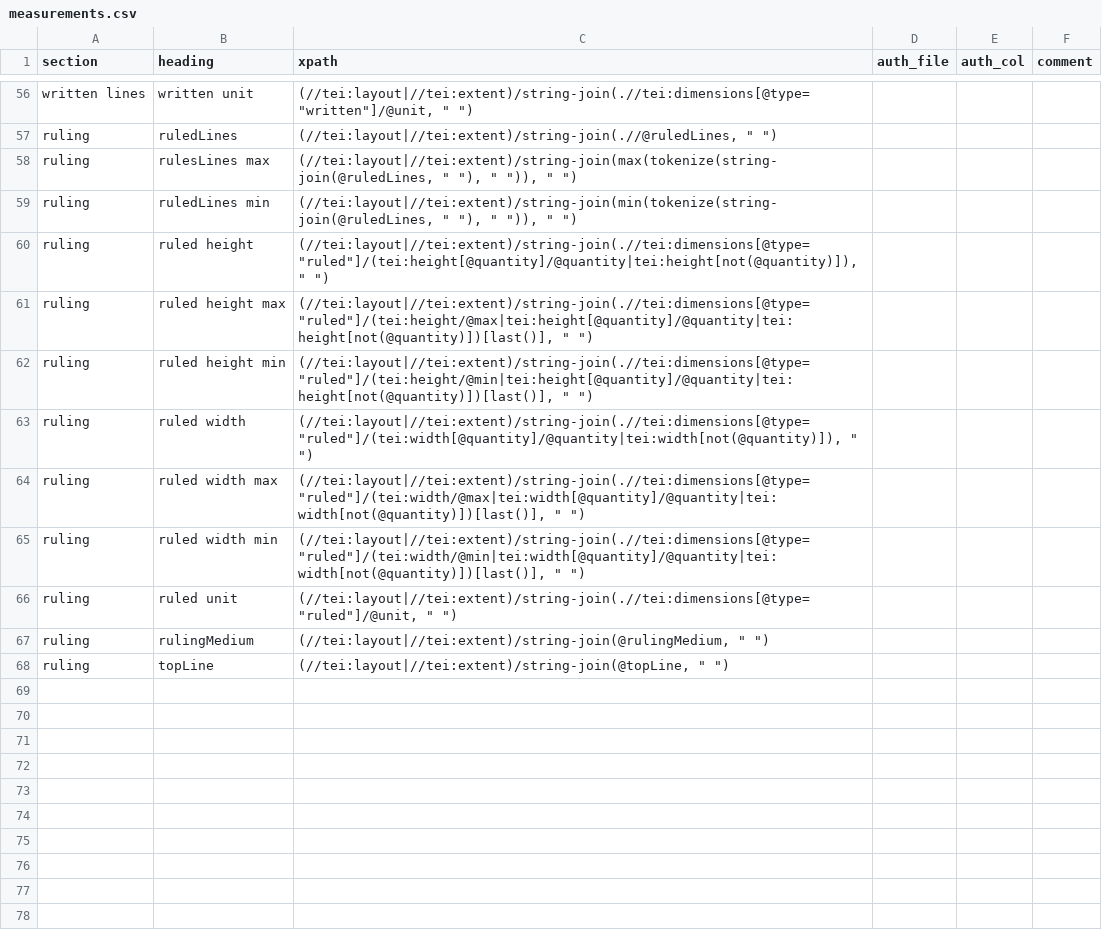
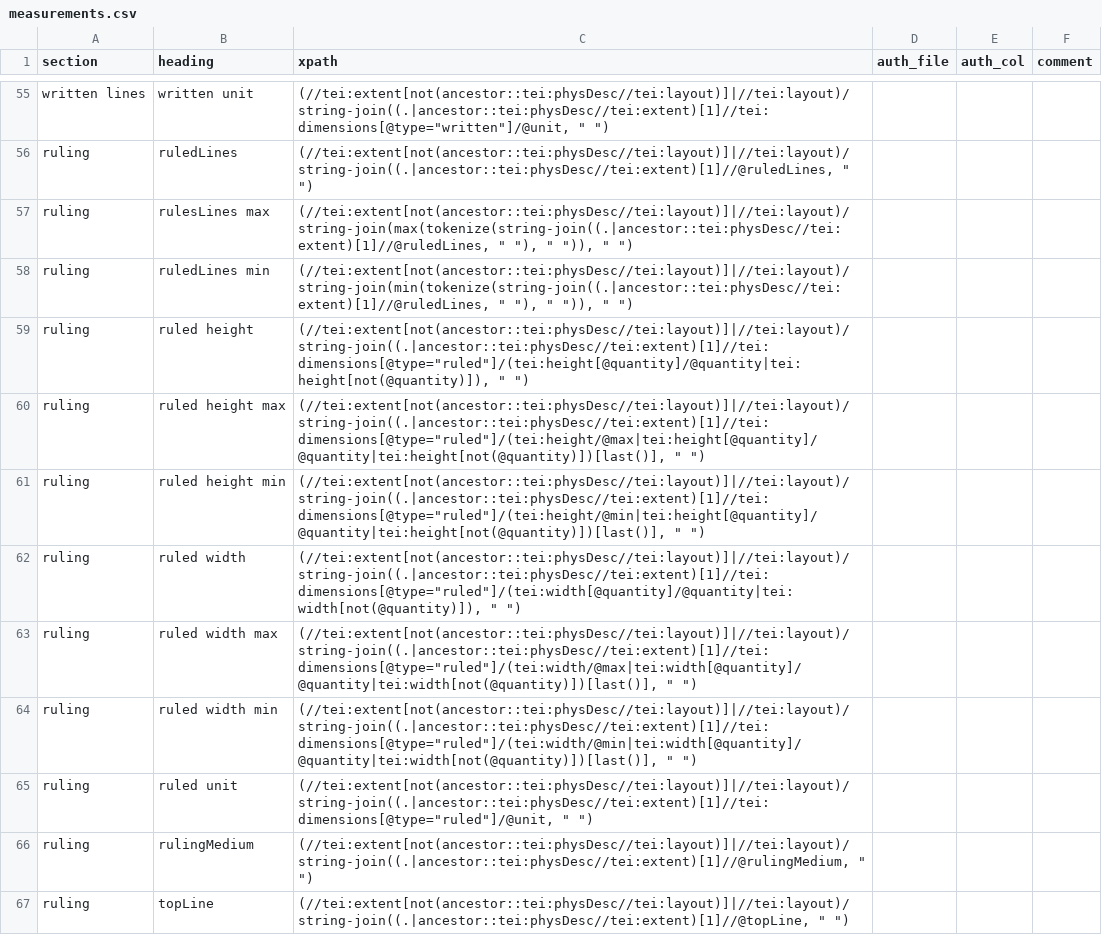
Before and after one commit to dowsmiller/cambridge-mss-tabular-data, a CSV file: sdm_code/config/collection/measurements.csv, drawn as a sheet; only a part is shown, gaps mark what is left out; addresses are those after the commit; the diff covers the shown part only; the diff names each change by its address in the sheet, - before the commit and + after, or states it on an @@ line.

```diff
--- a/sdm_code/config/collection/measurements.csv
+++ b/sdm_code/config/collection/measurements.csv
-C55 (xpath): (//tei:layout|//tei:extent)/string-join(.//tei:dimensions[@type="written"]/@unit, " ")
+C55 (xpath): (//tei:extent[not(ancestor::tei:physDesc//tei:layout)]|//tei:layout)/string-join((.|ancestor::tei:physDesc//tei:extent)[1]//tei:dimensions[@type="written"]/@unit, " ")
-C56 (xpath): (//tei:layout|//tei:extent)/string-join(.//@ruledLines, " ")
+C56 (xpath): (//tei:extent[not(ancestor::tei:physDesc//tei:layout)]|//tei:layout)/string-join((.|ancestor::tei:physDesc//tei:extent)[1]//@ruledLines, " ")
-C57 (xpath): (//tei:layout|//tei:extent)/string-join(max(tokenize(string-join(@ruledLines, " "),…
+C57 (xpath): (//tei:extent[not(ancestor::tei:physDesc//tei:layout)]|//tei:layout)/string-join(max(tokenize(string-join((.|ancestor::tei:physDesc//tei:extent)[1]//@ruledLines, " "),…
-C58 (xpath): (//tei:layout|//tei:extent)/string-join(min(tokenize(string-join(@ruledLines, " "),…
+C58 (xpath): (//tei:extent[not(ancestor::tei:physDesc//tei:layout)]|//tei:layout)/string-join(min(tokenize(string-join((.|ancestor::tei:physDesc//tei:extent)[1]//@ruledLines, " "),…
-C59 (xpath): (//tei:layout|//tei:extent)/string-join(.//tei:dimensions[@type="ruled"]/(tei:height[@quantity]/@quantity|tei:height[not(@quantity)]), " ")
+C59 (xpath): (//tei:extent[not(ancestor::tei:physDesc//tei:layout)]|//tei:layout)/string-join((.|ancestor::tei:physDesc//tei:extent)[1]//tei:dimensions[@type="ruled"]/(tei:height[@quantity]/@quantity|tei:height[not(@quantity)]), " ")
-C60 (xpath): (//tei:layout|//tei:extent)/string-join(.//tei:dimensions[@type="ruled"]/(tei:height/@max|tei:height[@quantity]/@quantity|tei:height[not(@quantity)])[last()], " ")
+C60 (xpath): (//tei:extent[not(ancestor::tei:physDesc//tei:layout)]|//tei:layout)/string-join((.|ancestor::tei:physDesc//tei:extent)[1]//tei:dimensions[@type="ruled"]/(tei:height/@max|tei:height[@quantity]/@quantity|tei:height[not(@quantity)])[last()], " ")
-C61 (xpath): (//tei:layout|//tei:extent)/string-join(.//tei:dimensions[@type="ruled"]/(tei:height/@min|tei:height[@quantity]/@quantity|tei:height[not(@quantity)])[last()], " ")
+C61 (xpath): (//tei:extent[not(ancestor::tei:physDesc//tei:layout)]|//tei:layout)/string-join((.|ancestor::tei:physDesc//tei:extent)[1]//tei:dimensions[@type="ruled"]/(tei:height/@min|tei:height[@quantity]/@quantity|tei:height[not(@quantity)])[last()], " ")
-C62 (xpath): (//tei:layout|//tei:extent)/string-join(.//tei:dimensions[@type="ruled"]/(tei:width[@quantity]/@quantity|tei:width[not(@quantity)]), " ")
+C62 (xpath): (//tei:extent[not(ancestor::tei:physDesc//tei:layout)]|//tei:layout)/string-join((.|ancestor::tei:physDesc//tei:extent)[1]//tei:dimensions[@type="ruled"]/(tei:width[@quantity]/@quantity|tei:width[not(@quantity)]), " ")
-C63 (xpath): (//tei:layout|//tei:extent)/string-join(.//tei:dimensions[@type="ruled"]/(tei:width/@max|tei:width[@quantity]/@quantity|tei:width[not(@quantity)])[last()], " ")
+C63 (xpath): (//tei:extent[not(ancestor::tei:physDesc//tei:layout)]|//tei:layout)/string-join((.|ancestor::tei:physDesc//tei:extent)[1]//tei:dimensions[@type="ruled"]/(tei:width/@max|tei:width[@quantity]/@quantity|tei:width[not(@quantity)])[last()], " ")
-C64 (xpath): (//tei:layout|//tei:extent)/string-join(.//tei:dimensions[@type="ruled"]/(tei:width/@min|tei:width[@quantity]/@quantity|tei:width[not(@quantity)])[last()], " ")
+C64 (xpath): (//tei:extent[not(ancestor::tei:physDesc//tei:layout)]|//tei:layout)/string-join((.|ancestor::tei:physDesc//tei:extent)[1]//tei:dimensions[@type="ruled"]/(tei:width/@min|tei:width[@quantity]/@quantity|tei:width[not(@quantity)])[last()], " ")
-C65 (xpath): (//tei:layout|//tei:extent)/string-join(.//tei:dimensions[@type="ruled"]/@unit, " ")
+C65 (xpath): (//tei:extent[not(ancestor::tei:physDesc//tei:layout)]|//tei:layout)/string-join((.|ancestor::tei:physDesc//tei:extent)[1]//tei:dimensions[@type="ruled"]/@unit, " ")
-C66 (xpath): (//tei:layout|//tei:extent)/string-join(@rulingMedium, " ")
+C66 (xpath): (//tei:extent[not(ancestor::tei:physDesc//tei:layout)]|//tei:layout)/string-join((.|ancestor::tei:physDesc//tei:extent)[1]//@rulingMedium, " ")
-C67 (xpath): (//tei:layout|//tei:extent)/string-join(@topLine, " ")
+C67 (xpath): (//tei:extent[not(ancestor::tei:physDesc//tei:layout)]|//tei:layout)/string-join((.|ancestor::tei:physDesc//tei:extent)[1]//@topLine, " ")
```
Also changed, not shown: 1 removed row and 53 edited cells elsewhere in this file.
